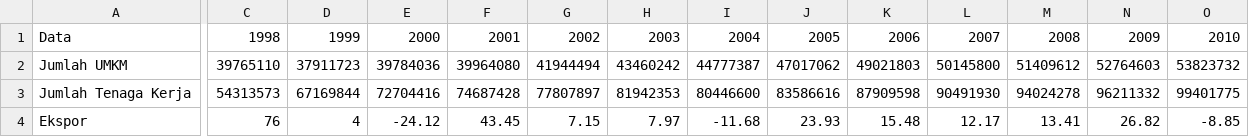
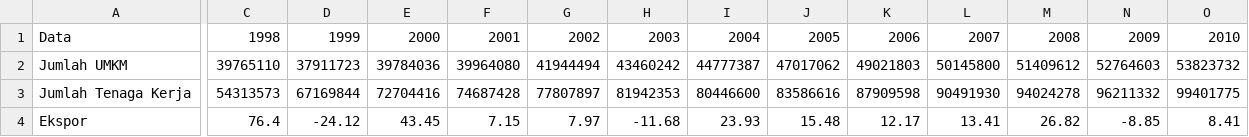
Before and after one commit to dencuyy25/eda, a CSV file: umkm.csv, drawn as a sheet; only a part is shown, gaps mark what is left out; the diff covers the shown part only; the diff names each change by its address in the sheet, - before the commit and + after, or states it on an @@ line.

Commit message:
Update umkm.csv

```diff
--- a/umkm.csv
+++ b/umkm.csv
-C4: 76
+C4: 76.4
-D4: 4
+D4: -24.12
-E4: -24.12
+E4: 43.45
-F4: 43.45
+F4: 7.15
-G4: 7.15
+G4: 7.97
-H4: 7.97
+H4: -11.68
-I4: -11.68
+I4: 23.93
-J4: 23.93
+J4: 15.48
-K4: 15.48
+K4: 12.17
-L4: 12.17
+L4: 13.41
-M4: 13.41
+M4: 26.82
-N4: 26.82
+N4: -8.85
-O4: -8.85
+O4: 8.41
```
Also changed, not shown: 4 edited cells elsewhere in this file.
